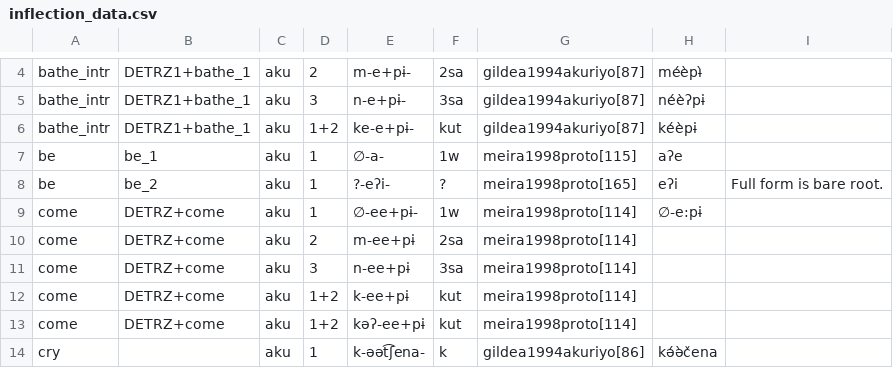
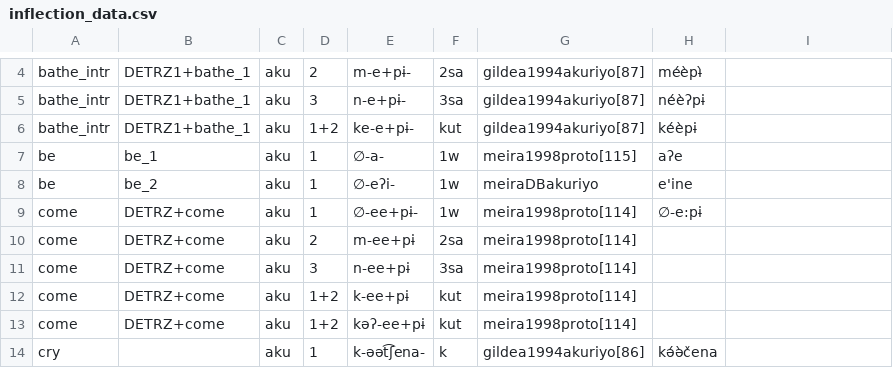
Before and after one commit to fmatter/cariban_irregular_1, a CSV file: data/inflection_data.csv, drawn as a sheet; only a part is shown, gaps mark what is left out.

```diff
--- a/data/inflection_data.csv
+++ b/data/inflection_data.csv
@@ -7,3 +7,3 @@
 "be","be_1","aku",1,"∅-a-","1w","meira1998proto[115]","aʔe",
-"be","be_2","aku",1,"?-eʔi-","?","meira1998proto[165]","eʔi","Full form is bare root."
+"be","be_2","aku",1,"∅-eʔi-","1w","meiraDBakuriyo","e'ine",
 "come","DETRZ+come","aku",1,"∅-ee+pɨ-","1w","meira1998proto[114]","∅-e:pɨ",
```
Also changed, not shown: 1 other file.
